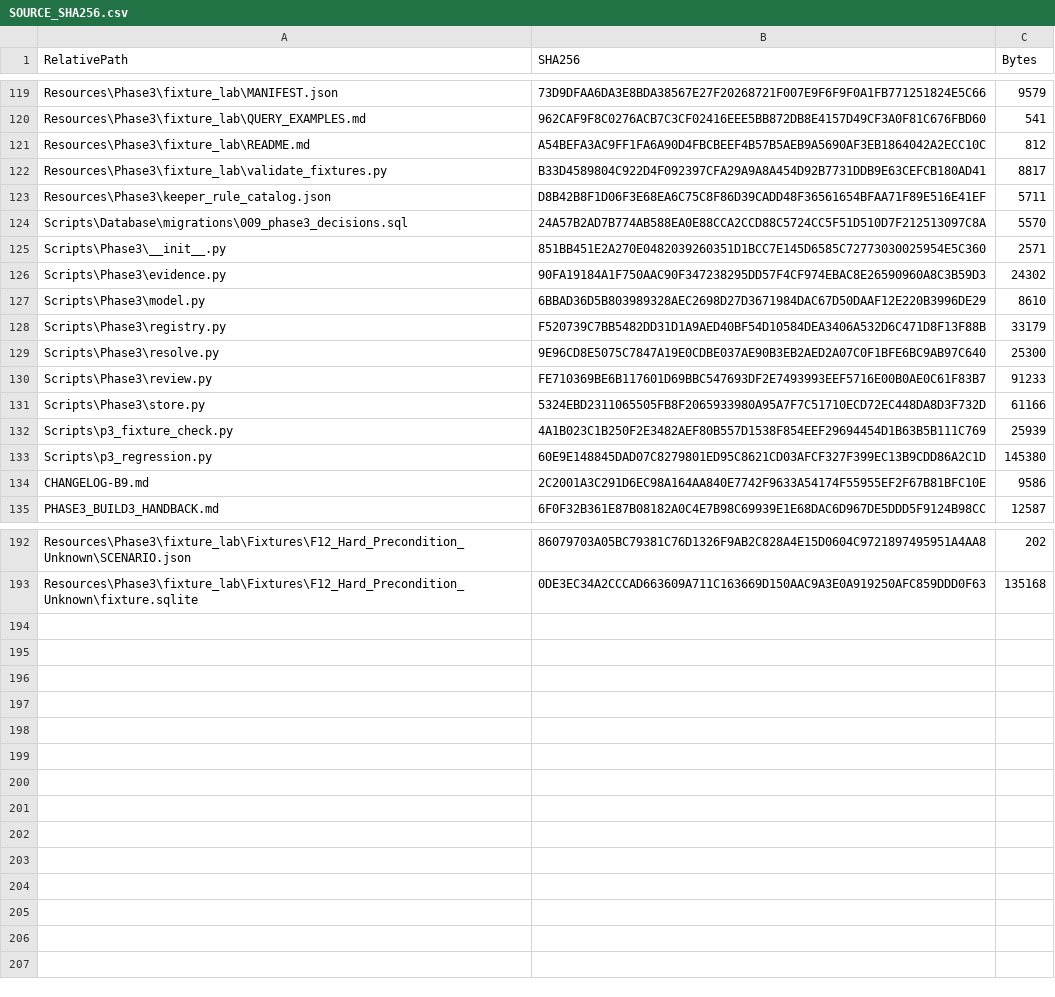
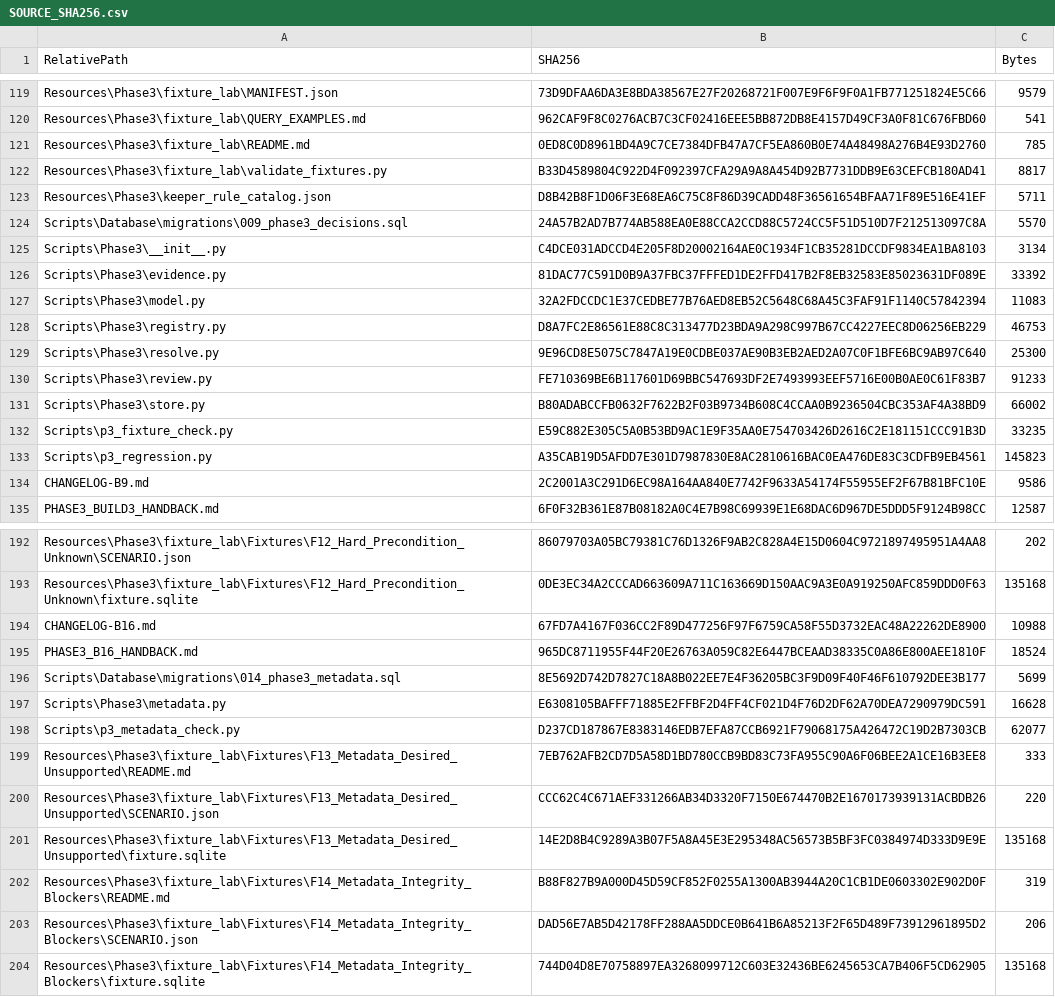
Before and after one commit to tfrancovitch/FileOrganizer, a CSV file: SOURCE_SHA256.csv, drawn as a sheet; only a part is shown, gaps mark what is left out; the diff covers the shown part only.

```diff
--- a/SOURCE_SHA256.csv
+++ b/SOURCE_SHA256.csv
@@ -120,3 +120,3 @@ Resources\Phase3\fixture_lab\MANIFEST.json,73D9DFAA6DA3E8BDA38567E27F20268721F00
 Resources\Phase3\fixture_lab\QUERY_EXAMPLES.md,962CAF9F8C0276ACB7C3CF02416EEE5BB872DB8E4157D49CF3A0F81C676FBD60,541
-Resources\Phase3\fixture_lab\README.md,A54BEFA3AC9FF1FA6A90D4FBCBEEF4B57B5AEB9A5690AF3EB1864042A2ECC10C,812
+Resources\Phase3\fixture_lab\README.md,0ED8C0D8961BD4A9C7CE7384DFB47A7CF5EA860B0E74A48498A276B4E93D2760,785
 Resources\Phase3\fixture_lab\validate_fixtures.py,B33D4589804C922D4F092397CFA29A9A8A454D92B7731DDB9E63CEFCB180AD41,8817
@@ -124,11 +124,11 @@ Resources\Phase3\keeper_rule_catalog.json,D8B42B8F1D06F3E68EA6C75C8F86D39CADD48F
 Scripts\Database\migrations\009_phase3_decisions.sql,24A57B2AD7B774AB588EA0E88CCA2CCD88C5724CC5F51D510D7F212513097C8A,5570
-Scripts\Phase3\__init__.py,851BB451E2A270E0482039260351D1BCC7E145D6585C72773030025954E5C360,2571
-Scripts\Phase3\evidence.py,90FA19184A1F750AAC90F347238295DD57F4CF974EBAC8E26590960A8C3B59D3,24302
-Scripts\Phase3\model.py,6BBAD36D5B803989328AEC2698D27D3671984DAC67D50DAAF12E220B3996DE29,8610
-Scripts\Phase3\registry.py,F520739C7BB5482DD31D1A9AED40BF54D10584DEA3406A532D6C471D8F13F88B,33179
+Scripts\Phase3\__init__.py,C4DCE031ADCCD4E205F8D20002164AE0C1934F1CB35281DCCDF9834EA1BA8103,3134
+Scripts\Phase3\evidence.py,81DAC77C591D0B9A37FBC37FFFED1DE2FFD417B2F8EB32583E85023631DF089E,33392
+Scripts\Phase3\model.py,32A2FDCCDC1E37CEDBE77B76AED8EB52C5648C68A45C3FAF91F1140C57842394,11083
+Scripts\Phase3\registry.py,D8A7FC2E86561E88C8C313477D23BDA9A298C997B67CC4227EEC8D06256EB229,46753
 Scripts\Phase3\resolve.py,9E96CD8E5075C7847A19E0CDBE037AE90B3EB2AED2A07C0F1BFE6BC9AB97C640,25300
 Scripts\Phase3\review.py,FE710369BE6B117601D69BBC547693DF2E7493993EEF5716E00B0AE0C61F83B7,91233
-Scripts\Phase3\store.py,5324EBD2311065505FB8F2065933980A95A7F7C51710ECD72EC448DA8D3F732D,61166
-Scripts\p3_fixture_check.py,4A1B023C1B250F2E3482AEF80B557D1538F854EEF29694454D1B63B5B111C769,25939
-Scripts\p3_regression.py,60E9E148845DAD07C8279801ED95C8621CD03AFCF327F399EC13B9CDD86A2C1D,145380
+Scripts\Phase3\store.py,B80ADABCCFB0632F7622B2F03B9734B608C4CCAA0B9236504CBC353AF4A38BD9,66002
+Scripts\p3_fixture_check.py,E59C882E305C5A0B53BD9AC1E9F35AA0E754703426D2616C2E181151CCC91B3D,33235
+Scripts\p3_regression.py,A35CAB19D5AFDD7E301D7987830E8AC2810616BAC0EA476DE83C3CDFB9EB4561,145823
 CHANGELOG-B9.md,2C2001A3C291D6EC98A164AA840E7742F9633A54174F55955EF2F67B81BFC10E,9586
@@ -193 +193,12 @@ Resources\Phase3\fixture_lab\Fixtures\F12_Hard_Precondition_Unknown\SCENARIO.jso
 Resources\Phase3\fixture_lab\Fixtures\F12_Hard_Precondition_Unknown\fixture.sqlite,0DE3EC34A2CCCAD663609A711C163669D150AAC9A3E0A919250AFC859DDD0F63,135168
+CHANGELOG-B16.md,67FD7A4167F036CC2F89D477256F97F6759CA58F55D3732EAC48A22262DE8900,10988
+PHASE3_B16_HANDBACK.md,965DC8711955F44F20E26763A059C82E6447BCEAAD38335C0A86E800AEE1810F,18524
+Scripts\Database\migrations\014_phase3_metadata.sql,8E5692D742D7827C18A8B022EE7E4F36205BC3F9D09F40F46F610792DEE3B177,5699
+Scripts\Phase3\metadata.py,E6308105BAFFF71885E2FFBF2D4FF4CF021D4F76D2DF62A70DEA7290979DC591,16628
+Scripts\p3_metadata_check.py,D237CD187867E8383146EDB7EFA87CCB6921F79068175A426472C19D2B7303CB,62077
+Resources\Phase3\fixture_lab\Fixtures\F13_Metadata_Desired_Unsupported\README.md,7EB762AFB2CD7D5A58D1BD780CCB9BD83C73FA955C90A6F06BEE2A1CE16B3EE8,333
+Resources\Phase3\fixture_lab\Fixtures\F13_Metadata_Desired_Unsupported\SCENARIO.json,CCC62C4C671AEF331266AB34D3320F7150E674470B2E1670173939131ACBDB26,220
+Resources\Phase3\fixture_lab\Fixtures\F13_Metadata_Desired_Unsupported\fixture.sqlite,14E2D8B4C9289A3B07F5A8A45E3E295348AC56573B5BF3FC0384974D333D9E9E,135168
+Resources\Phase3\fixture_lab\Fixtures\F14_Metadata_Integrity_Blockers\README.md,B88F827B9A000D45D59CF852F0255A1300AB3944A20C1CB1DE0603302E902D0F,319
+Resources\Phase3\fixture_lab\Fixtures\F14_Metadata_Integrity_Blockers\SCENARIO.json,DAD56E7AB5D42178FF288AA5DDCE0B641B6A85213F2F65D489F73912961895D2,206
+Resources\Phase3\fixture_lab\Fixtures\F14_Metadata_Integrity_Blockers\fixture.sqlite,744D04D8E70758897EA3268099712C603E32436BE6245653CA7B406F5CD62905,135168
```
Also changed, not shown: 19 edited cells elsewhere in this file, 32 other files.
